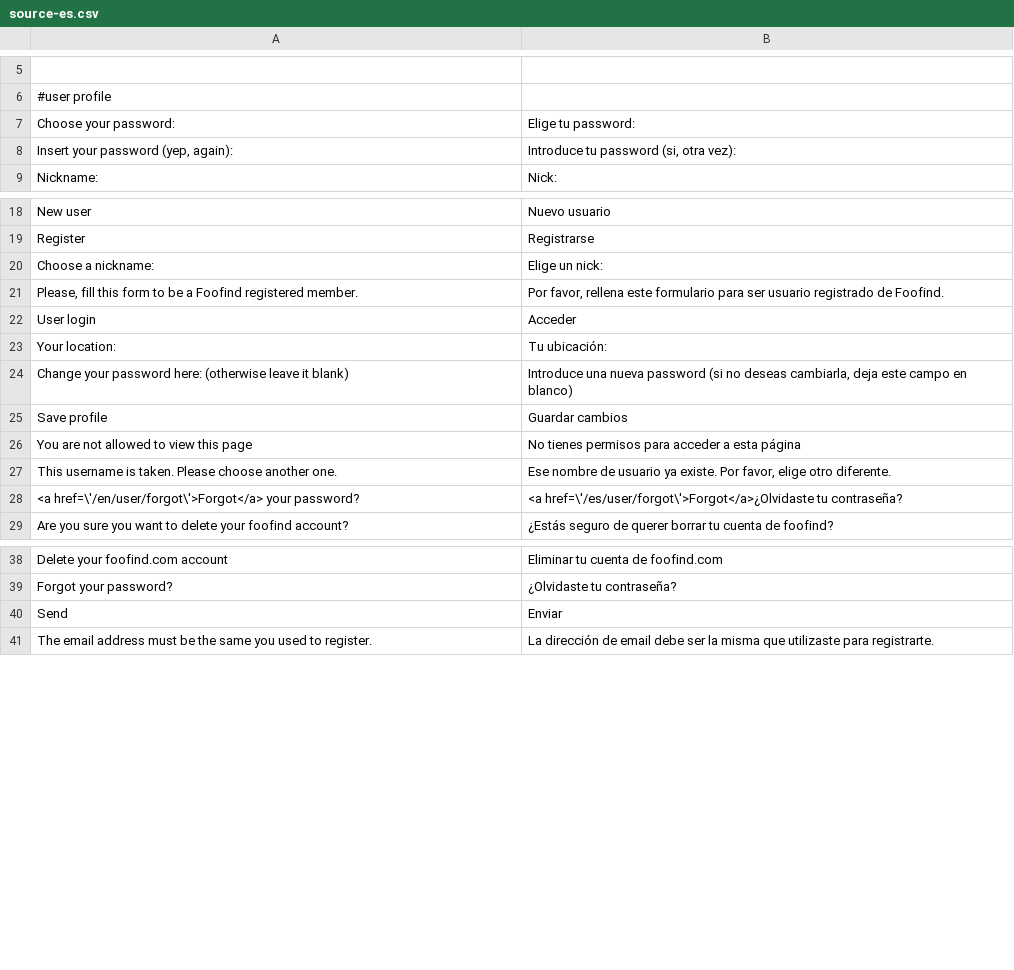
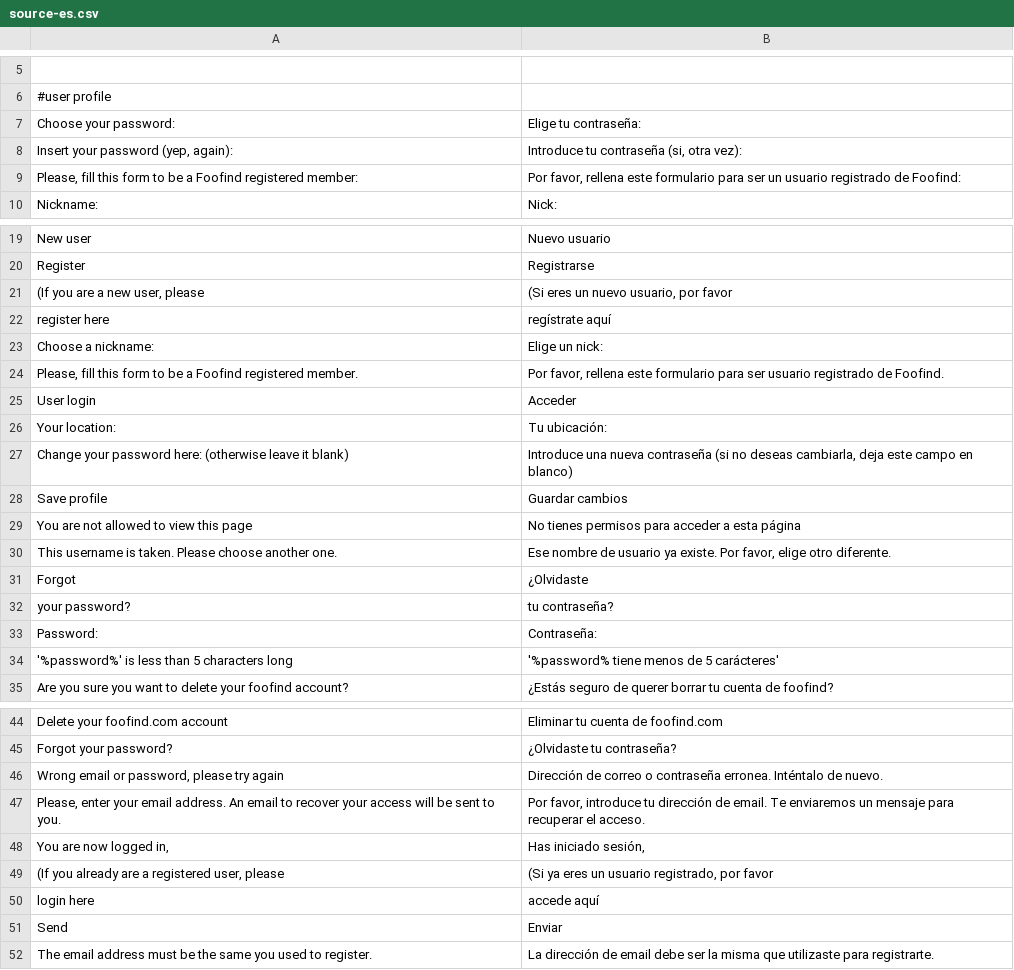
Before and after one commit to Weej1/foofind, a CSV file: application/lang/source-es.csv, drawn as a sheet; only a part is shown, gaps mark what is left out.

Commit message:
lot of translations

```diff
--- a/application/lang/source-es.csv
+++ b/application/lang/source-es.csv
@@ -6,4 +6,5 @@
 #user profile
-"Choose your password:";"Elige tu password:"
-"Insert your password (yep, again):";"Introduce tu password (si, otra vez):"
+"Choose your password:";"Elige tu contraseña:"
+"Insert your password (yep, again):";"Introduce tu contraseña (si, otra vez):"
+"Please, fill this form to be a Foofind registered member:";"Por favor, rellena este formulario para ser un usuario registrado de Foofind:"
 "Nickname:";"Nick:"
@@ -19,2 +20,4 @@
 "Register";"Registrarse"
+"(If you are a new user, please";"(Si eres un nuevo usuario, por favor"
+"register here";"regístrate aquí"
 "Choose a nickname:";"Elige un nick:"
@@ -23,3 +26,3 @@
 "Your location:";"Tu ubicación:"
-"Change your password here: (otherwise leave it blank)";"Introduce una nueva password (si no deseas cambiarla, deja este campo en blanco)"
+"Change your password here: (otherwise leave it blank)";"Introduce una nueva contraseña (si no deseas cambiarla, deja este campo en blanco)"
 "Save profile";"Guardar cambios"
@@ -27,3 +30,6 @@
 "This username is taken. Please choose another one.";"Ese nombre de usuario ya existe. Por favor, elige otro diferente."
-"<a href=\'/en/user/forgot\'>Forgot</a> your password?";"<a href=\'/es/user/forgot\'>Forgot</a>¿Olvidaste tu contraseña?"
+"Forgot";"¿Olvidaste"
+"your password?";"tu contraseña?"
+"Password:";"Contraseña:"
+"'%password%' is less than 5 characters long";"'%password% tiene menos de 5 carácteres'"
 "Are you sure you want to delete your foofind account?";"¿Estás seguro de querer borrar tu cuenta de foofind?"
@@ -39,2 +45,7 @@
 "Forgot your password?";"¿Olvidaste tu contraseña?"
+"Wrong email or password, please try again";"Dirección de correo o contraseña erronea. Inténtalo de nuevo."
+"Please, enter your email address. An email to recover your access will be sent to you.";"Por favor, introduce tu dirección de email. Te enviaremos un mensaje para recuperar el acceso."
+"You are now logged in, ";"Has iniciado sesión, "
+"(If you already are a registered user, please";"(Si ya eres un usuario registrado, por favor"
+"login here";"accede aquí"
 "Send";"Enviar"
```
Also changed, not shown: 5 other files.
